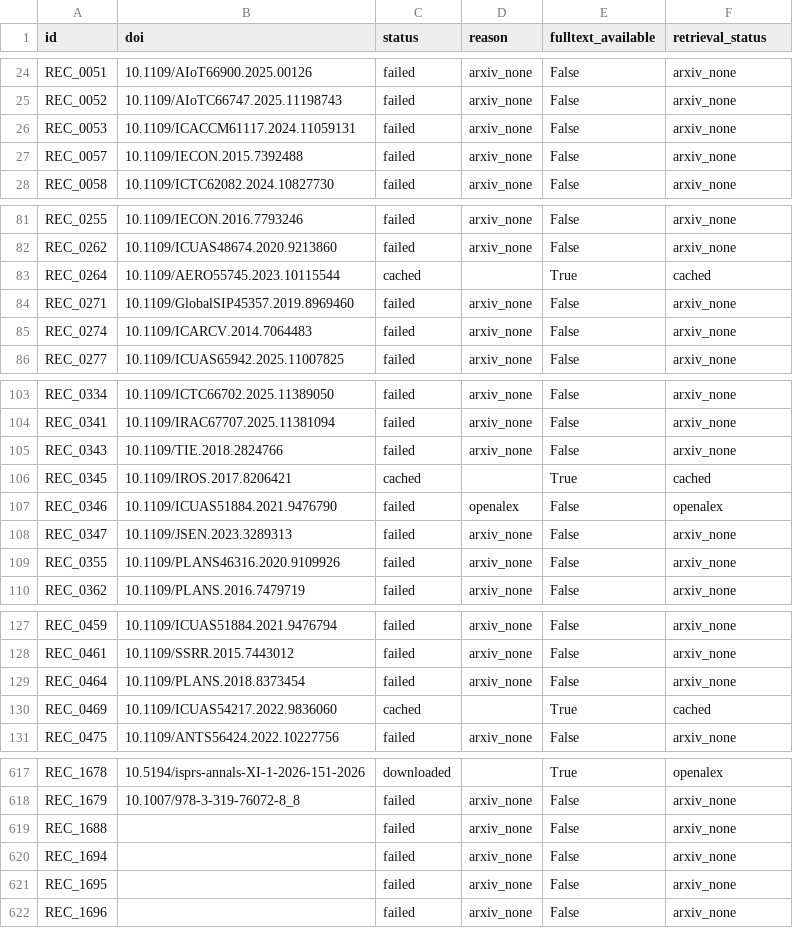
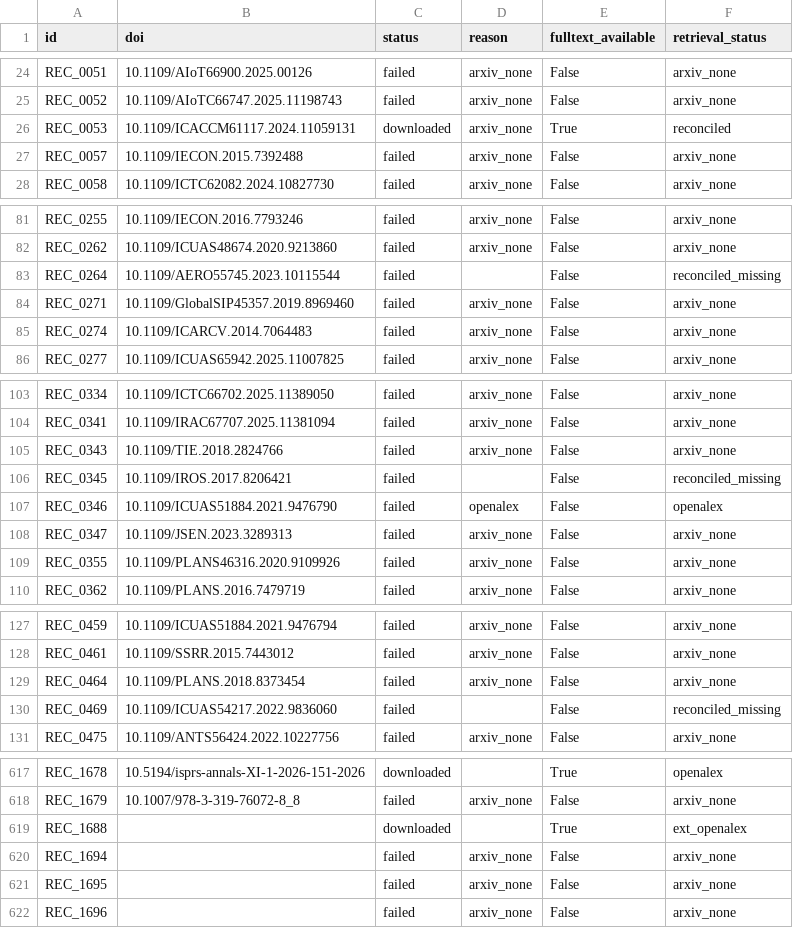
Before and after one commit to TheAbhishekraj/GPS_Denied_SLR, a CSV file: 08_docs/fulltext_retrieval_log.csv, drawn as a sheet; only a part is shown, gaps mark what is left out; the diff covers the shown part only.

Commit message:
feat(step2b): complete extended OA full-text retrieval and update retrieval log

```diff
--- a/08_docs/fulltext_retrieval_log.csv
+++ b/08_docs/fulltext_retrieval_log.csv
@@ -25,3 +25,3 @@ REC_0051,10.1109/AIoT66900.2025.00126,failed,arxiv_none,False,arxiv_none
 REC_0052,10.1109/AIoTC66747.2025.11198743,failed,arxiv_none,False,arxiv_none
-REC_0053,10.1109/ICACCM61117.2024.11059131,failed,arxiv_none,False,arxiv_none
+REC_0053,10.1109/ICACCM61117.2024.11059131,downloaded,arxiv_none,True,reconciled
 REC_0057,10.1109/IECON.2015.7392488,failed,arxiv_none,False,arxiv_none
@@ -82,3 +82,3 @@ REC_0255,10.1109/IECON.2016.7793246,failed,arxiv_none,False,arxiv_none
 REC_0262,10.1109/ICUAS48674.2020.9213860,failed,arxiv_none,False,arxiv_none
-REC_0264,10.1109/AERO55745.2023.10115544,cached,,True,cached
+REC_0264,10.1109/AERO55745.2023.10115544,failed,,False,reconciled_missing
 REC_0271,10.1109/GlobalSIP45357.2019.8969460,failed,arxiv_none,False,arxiv_none
@@ -105,3 +105,3 @@ REC_0341,10.1109/IRAC67707.2025.11381094,failed,arxiv_none,False,arxiv_none
 REC_0343,10.1109/TIE.2018.2824766,failed,arxiv_none,False,arxiv_none
-REC_0345,10.1109/IROS.2017.8206421,cached,,True,cached
+REC_0345,10.1109/IROS.2017.8206421,failed,,False,reconciled_missing
 REC_0346,10.1109/ICUAS51884.2021.9476790,failed,openalex,False,openalex
@@ -129,3 +129,3 @@ REC_0461,10.1109/SSRR.2015.7443012,failed,arxiv_none,False,arxiv_none
 REC_0464,10.1109/PLANS.2018.8373454,failed,arxiv_none,False,arxiv_none
-REC_0469,10.1109/ICUAS54217.2022.9836060,cached,,True,cached
+REC_0469,10.1109/ICUAS54217.2022.9836060,failed,,False,reconciled_missing
 REC_0475,10.1109/ANTS56424.2022.10227756,failed,arxiv_none,False,arxiv_none
@@ -618,3 +618,3 @@ REC_1678,10.5194/isprs-annals-XI-1-2026-151-2026,downloaded,,True,openalex
 REC_1679,10.1007/978-3-319-76072-8_8,failed,arxiv_none,False,arxiv_none
-REC_1688,,failed,arxiv_none,False,arxiv_none
+REC_1688,,downloaded,,True,ext_openalex
 REC_1694,,failed,arxiv_none,False,arxiv_none
```
Also changed, not shown: 42 edited cells elsewhere in this file, 1 other file.
